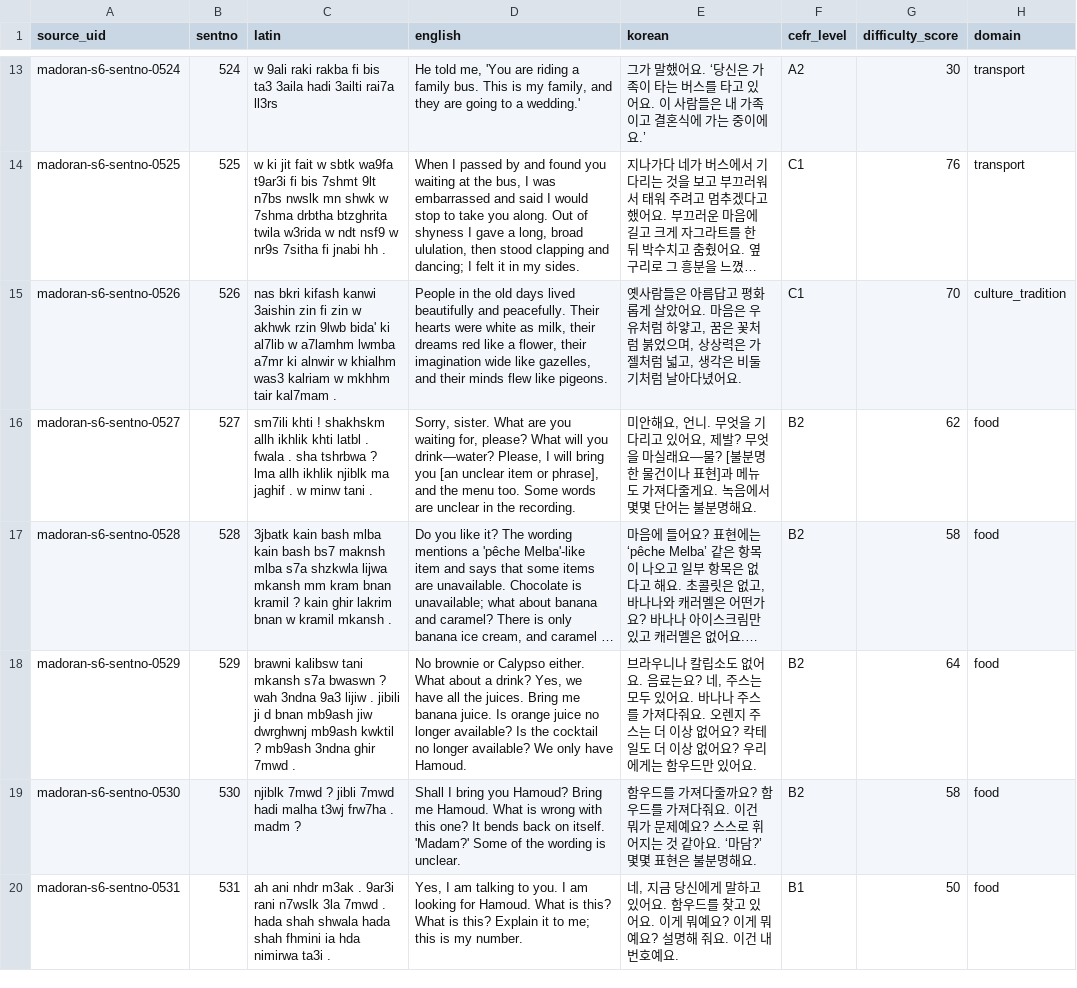
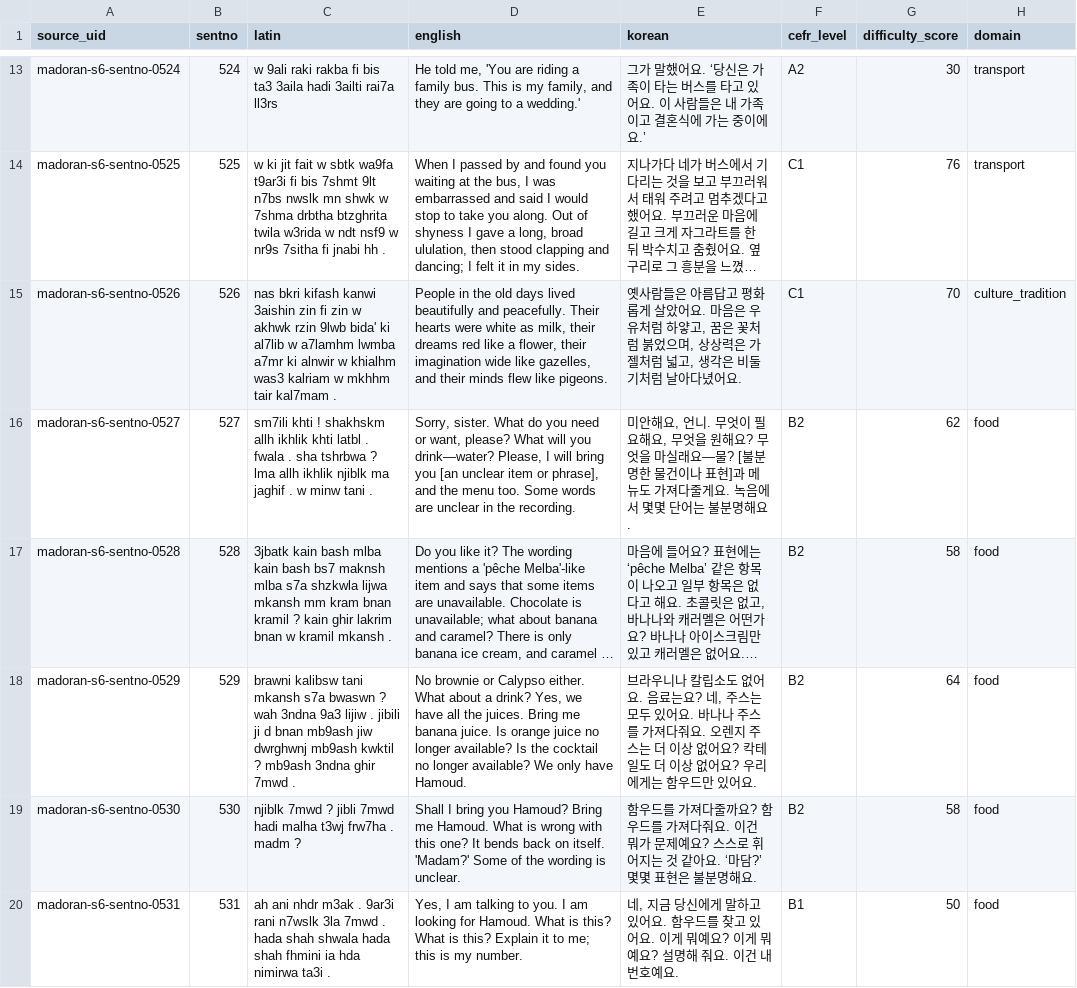
Before and after one commit to Yucef-84/data-orandarja, a TSV file: data/master/enrichment/batches/batch09_sentno_0513_0576.tsv, drawn as a sheet; only a part is shown, gaps mark what is left out; long unchanged cells end in …; the diff covers the shown part only; the diff names each change by its address in the sheet, - before the commit and + after, or states it on an @@ line.

Commit message:
Refine MADOran Batch 09 corrections

```diff
--- a/data/master/enrichment/batches/batch09_sentno_0513_0576.tsv
+++ b/data/master/enrichment/batches/batch09_sentno_0513_0576.tsv
-D16 (english): …sister. What are you waiting for, please? What…
+D16 (english): …sister. What do you need or want, please? What…
-E16 (korean): …니. 무엇을 기다리고 있어요, 제발? 무엇을…
+E16 (korean): …니. 무엇이 필요해요, 무엇을 원해요? 무엇을…
```
Also changed, not shown: 10 edited cells elsewhere in this file, data/master/enrichment/madoran_sentence_enrichment.tsv, 15 other files.
